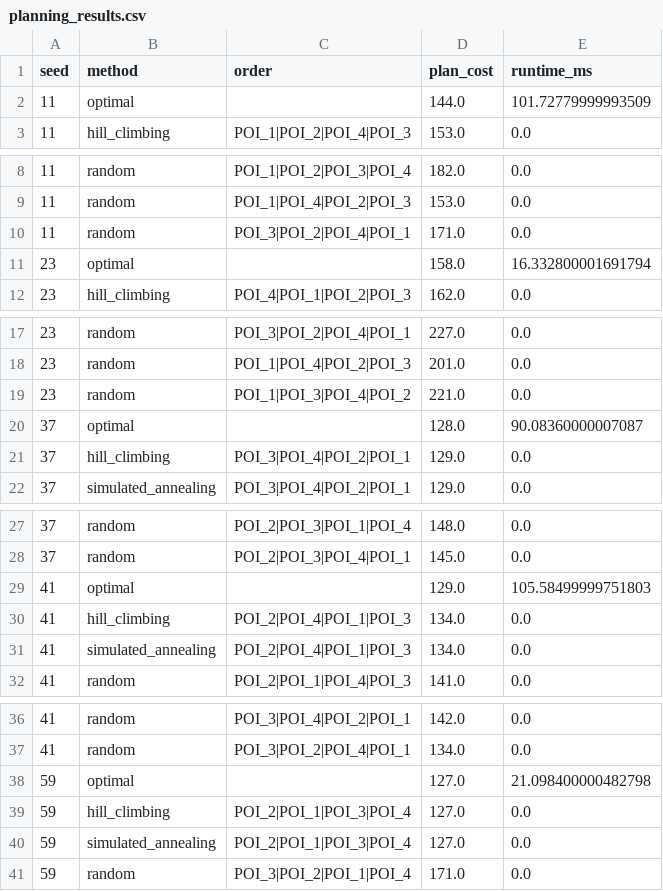
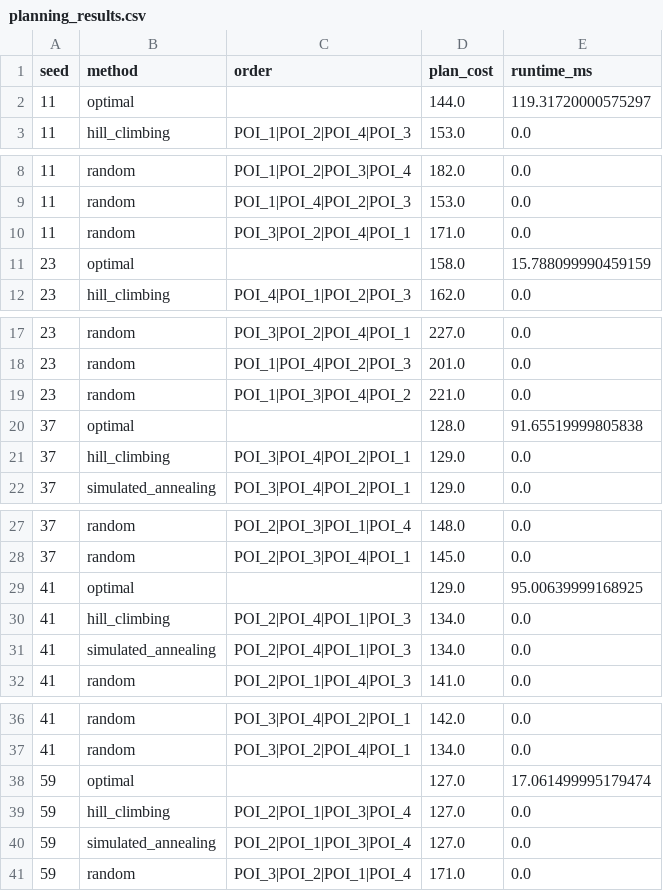
Before and after one commit to angemaria25/Rover-aut-nomo, a CSV file: outputs/planning_results.csv, drawn as a sheet; only a part is shown, gaps mark what is left out.

```diff
--- a/outputs/planning_results.csv
+++ b/outputs/planning_results.csv
@@ -1,3 +1,3 @@
 seed,method,order,plan_cost,runtime_ms
-11,optimal,,144.0,101.72779999993509
+11,optimal,,144.0,119.31720000575297
 11,hill_climbing,POI_1|POI_2|POI_4|POI_3,153.0,0.0
@@ -10,3 +10,3 @@ seed,method,order,plan_cost,runtime_ms
 11,random,POI_3|POI_2|POI_4|POI_1,171.0,0.0
-23,optimal,,158.0,16.332800001691794
+23,optimal,,158.0,15.788099990459159
 23,hill_climbing,POI_4|POI_1|POI_2|POI_3,162.0,0.0
@@ -19,3 +19,3 @@ seed,method,order,plan_cost,runtime_ms
 23,random,POI_1|POI_3|POI_4|POI_2,221.0,0.0
-37,optimal,,128.0,90.08360000007087
+37,optimal,,128.0,91.65519999805838
 37,hill_climbing,POI_3|POI_4|POI_2|POI_1,129.0,0.0
@@ -28,3 +28,3 @@ seed,method,order,plan_cost,runtime_ms
 37,random,POI_2|POI_3|POI_4|POI_1,145.0,0.0
-41,optimal,,129.0,105.58499999751803
+41,optimal,,129.0,95.00639999168925
 41,hill_climbing,POI_2|POI_4|POI_1|POI_3,134.0,0.0
@@ -37,3 +37,3 @@ seed,method,order,plan_cost,runtime_ms
 41,random,POI_3|POI_2|POI_4|POI_1,134.0,0.0
-59,optimal,,127.0,21.098400000482798
+59,optimal,,127.0,17.061499995179474
 59,hill_climbing,POI_2|POI_1|POI_3|POI_4,127.0,0.0
```
Also changed, not shown: outputs/metaheuristic_results.csv, outputs/rules_results.csv, 10 other files.
